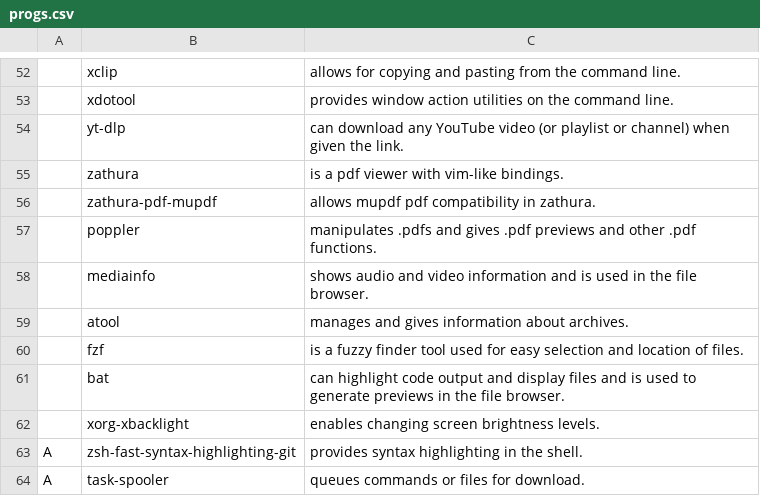
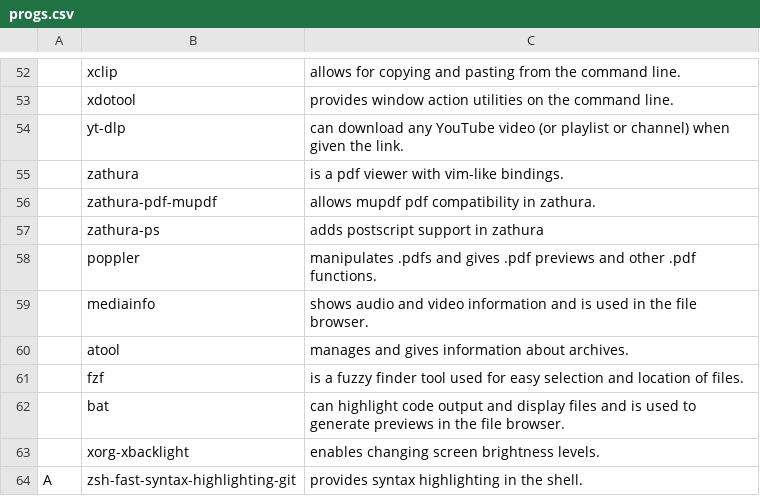
Before and after one commit to vvsagar/VARBS, a CSV file: progs.csv, drawn as a sheet; only a part is shown, gaps mark what is left out; the shorter side is filled out with more unchanged rows; the diff names each change by its address in the sheet, - before the commit and + after, or states it on an @@ line.

Commit message:
Add zathura-ps

```diff
--- a/progs.csv
+++ b/progs.csv
+row 57:  | zathura-ps | adds postscript support in zathura
```
